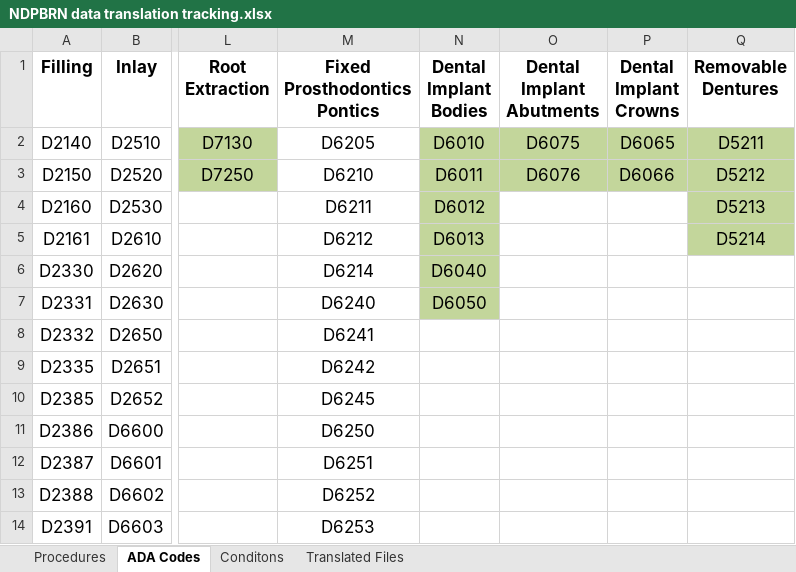
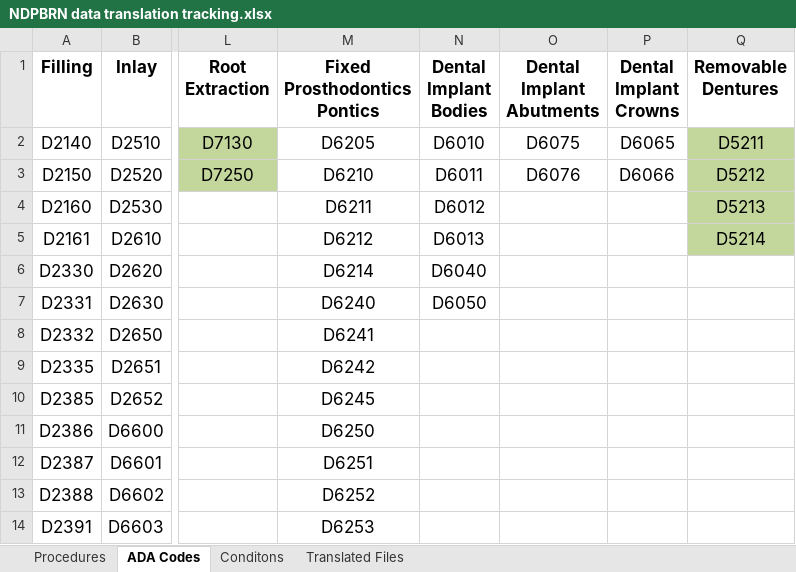
Before and after one commit to oral-health-and-disease-ontologies/NDPBRN, an Excel workbook: src/data/NDPBRN data translation tracking.xlsx, sheet ADA Codes, drawn as a sheet; only a part is shown, gaps mark what is left out; values as stored, in another font and other column widths than the file's, no borders; the diff names each change by its address in the sheet, - before the commit and + after, or states it on an @@ line.

```diff
--- a/src/data/NDPBRN data translation tracking.xlsx (sheet ADA Codes)
+++ b/src/data/NDPBRN data translation tracking.xlsx (sheet ADA Codes)
-N2:P3 fill: #C3D69B
+N2:P3 fill: none
-N4:N7 fill: #C3D69B
+N4:N7 fill: none
```
Also changed, not shown: sheet Procedures, 8 other files.
